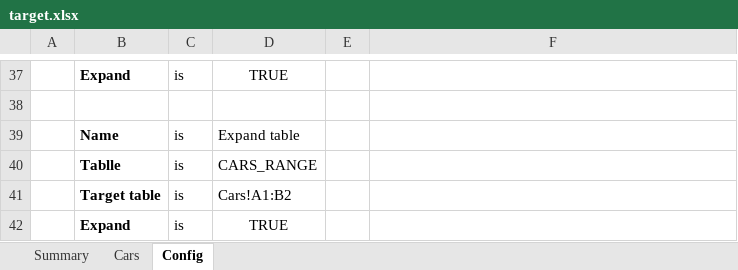
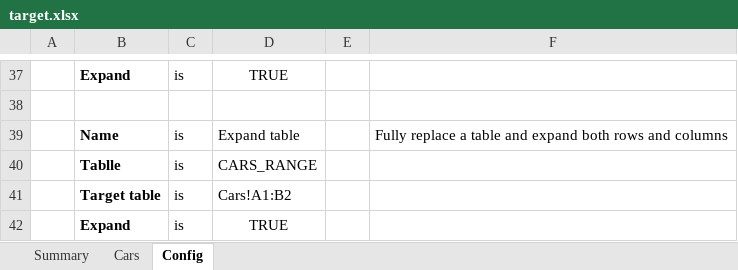
Before and after one commit to optilude/xlsx-extract, an Excel workbook: src/xlsx_extract/test_data/target.xlsx, sheet Config, drawn as a sheet; only a part is shown, gaps mark what is left out; values as stored, in another font and other column widths than the file's, no borders; the diff names each change by its address in the sheet, - before the commit and + after, or states it on an @@ line.

```diff
--- a/src/xlsx_extract/test_data/target.xlsx (sheet Config)
+++ b/src/xlsx_extract/test_data/target.xlsx (sheet Config)
-F39: (empty)
+F39: Fully replace a table and expand both rows and columns
```
Also changed, not shown: sheet Cars.
